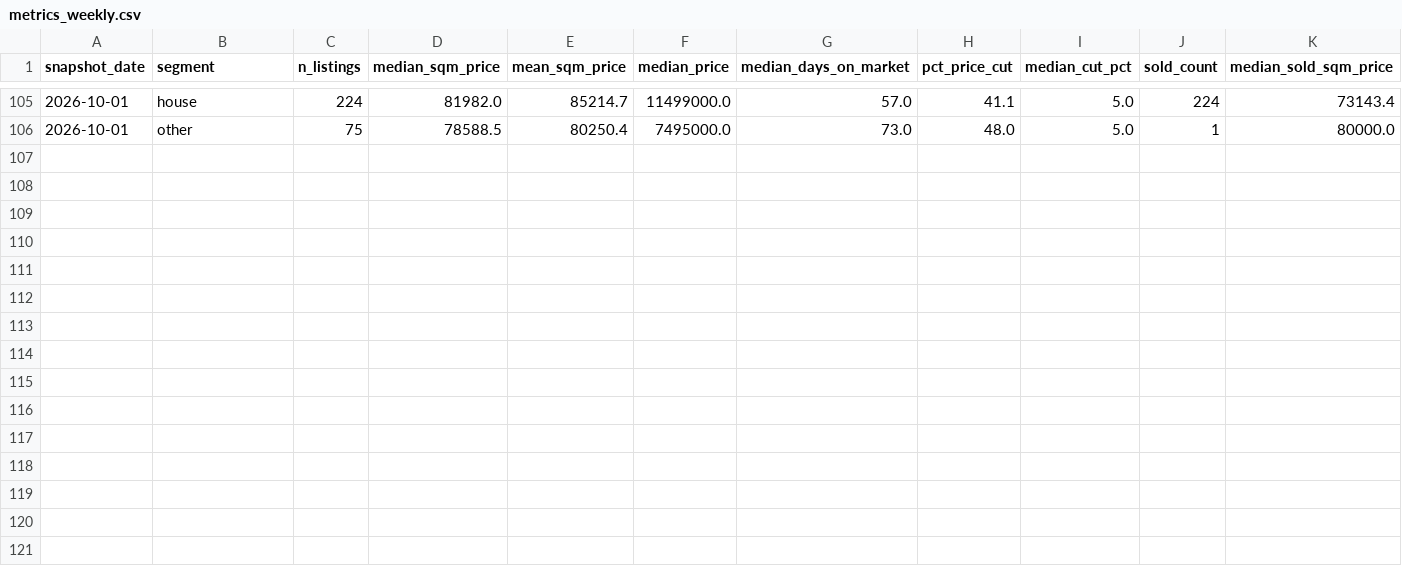
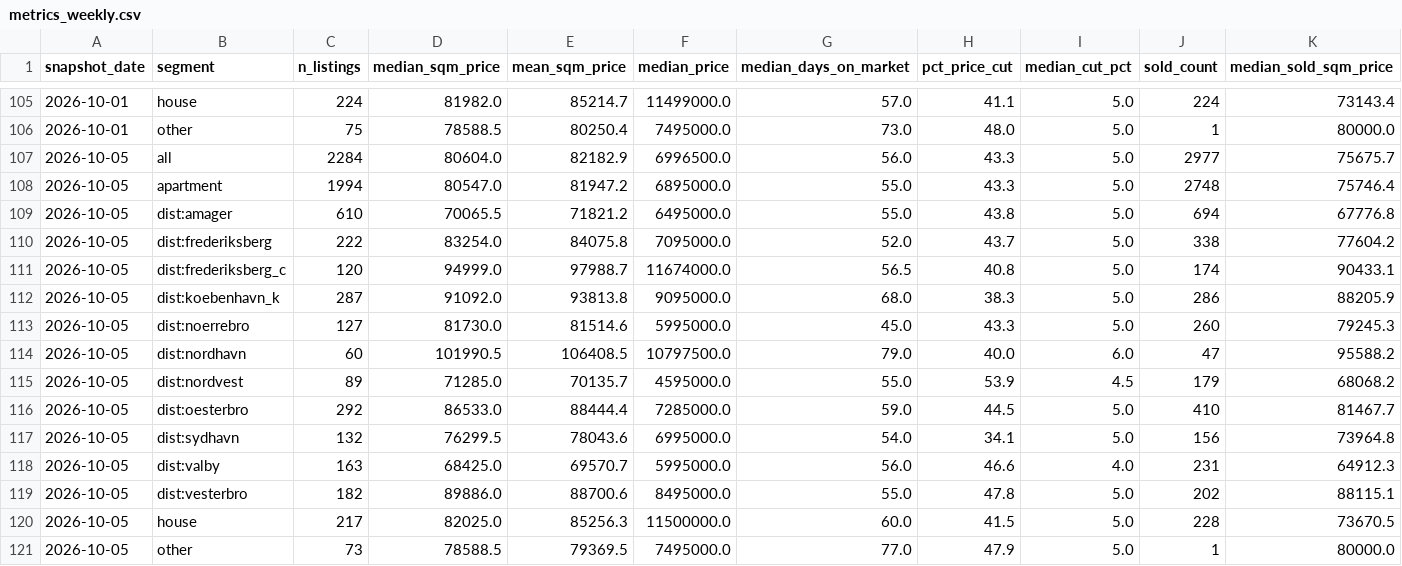
Before and after one commit to maxi1942/GeneralRepository, a CSV file: copenhagen-housing/data/metrics_weekly.csv, drawn as a sheet; only a part is shown, gaps mark what is left out; rows hold the shown columns only; the diff names each change by its address in the sheet, - before the commit and + after, or states it on an @@ line.

```diff
--- a/copenhagen-housing/data/metrics_weekly.csv
+++ b/copenhagen-housing/data/metrics_weekly.csv
+row 107: 2026-10-05 | all | 2284 | 80604.0 | 82182.9 | 6996500.0 | 56.0 | 43.3 | 5.0 | 2977 | 75675.7
+row 108: 2026-10-05 | apartment | 1994 | 80547.0 | 81947.2 | 6895000.0 | 55.0 | 43.3 | 5.0 | 2748 | 75746.4
+row 109: 2026-10-05 | dist:amager | 610 | 70065.5 | 71821.2 | 6495000.0 | 55.0 | 43.8 | 5.0 | 694 | 67776.8
+row 110: 2026-10-05 | dist:frederiksberg | 222 | 83254.0 | 84075.8 | 7095000.0 | 52.0 | 43.7 | 5.0 | 338 | 77604.2
+row 111: 2026-10-05 | dist:frederiksberg_c | 120 | 94999.0 | 97988.7 | 11674000.0 | 56.5 | 40.8 | 5.0 | 174 | 90433.1
+row 112: 2026-10-05 | dist:koebenhavn_k | 287 | 91092.0 | 93813.8 | 9095000.0 | 68.0 | 38.3 | 5.0 | 286 | 88205.9
+row 113: 2026-10-05 | dist:noerrebro | 127 | 81730.0 | 81514.6 | 5995000.0 | 45.0 | 43.3 | 5.0 | 260 | 79245.3
+row 114: 2026-10-05 | dist:nordhavn | 60 | 101990.5 | 106408.5 | 10797500.0 | 79.0 | 40.0 | 6.0 | 47 | 95588.2
+row 115: 2026-10-05 | dist:nordvest | 89 | 71285.0 | 70135.7 | 4595000.0 | 55.0 | 53.9 | 4.5 | 179 | 68068.2
+row 116: 2026-10-05 | dist:oesterbro | 292 | 86533.0 | 88444.4 | 7285000.0 | 59.0 | 44.5 | 5.0 | 410 | 81467.7
+row 117: 2026-10-05 | dist:sydhavn | 132 | 76299.5 | 78043.6 | 6995000.0 | 54.0 | 34.1 | 5.0 | 156 | 73964.8
+row 118: 2026-10-05 | dist:valby | 163 | 68425.0 | 69570.7 | 5995000.0 | 56.0 | 46.6 | 4.0 | 231 | 64912.3
+row 119: 2026-10-05 | dist:vesterbro | 182 | 89886.0 | 88700.6 | 8495000.0 | 55.0 | 47.8 | 5.0 | 202 | 88115.1
+row 120: 2026-10-05 | house | 217 | 82025.0 | 85256.3 | 11500000.0 | 60.0 | 41.5 | 5.0 | 228 | 73670.5
+row 121: 2026-10-05 | other | 73 | 78588.5 | 79369.5 | 7495000.0 | 77.0 | 47.9 | 5.0 | 1 | 80000.0
```
Also changed, not shown: 5 other files.
